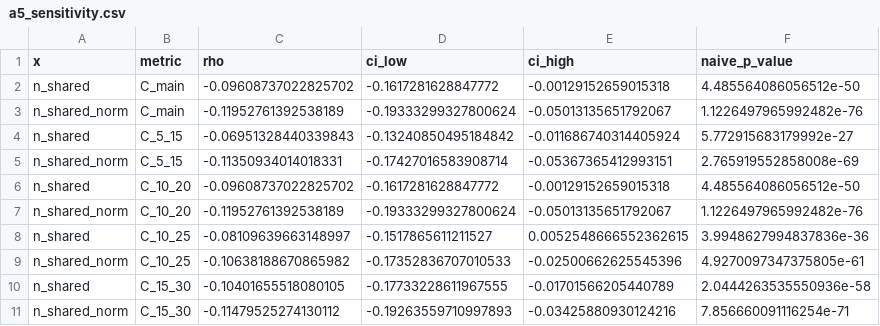
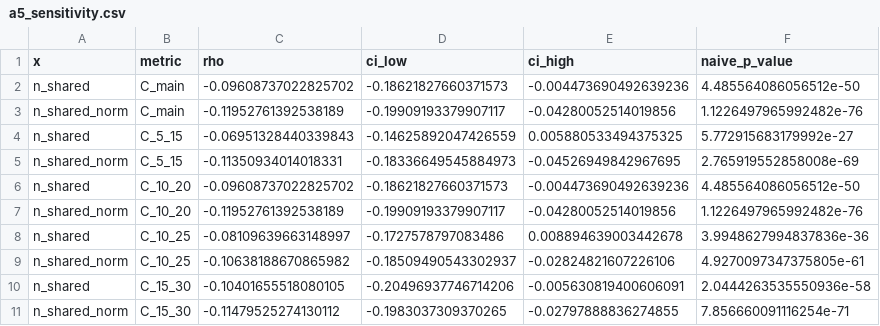
Before and after one commit to Hrithikkraj/food-pairing-CGAS-project, a CSV file: reports/tables/a5_sensitivity.csv, drawn as a sheet.

```diff
--- a/reports/tables/a5_sensitivity.csv
+++ b/reports/tables/a5_sensitivity.csv
@@ -1,11 +1,11 @@
 x,metric,rho,ci_low,ci_high,naive_p_value
-n_shared,C_main,-0.09608737022825702,-0.1617281628847772,-0.00129152659015318,4.485564086056512e-50
-n_shared_norm,C_main,-0.11952761392538189,-0.19333299327800624,-0.05013135651792067,1.1226497965992482e-76
-n_shared,C_5_15,-0.06951328440339843,-0.13240850495184842,-0.011686740314405924,5.772915683179992e-27
-n_shared_norm,C_5_15,-0.11350934014018331,-0.17427016583908714,-0.05367365412993151,2.765919552858008e-69
-n_shared,C_10_20,-0.09608737022825702,-0.1617281628847772,-0.00129152659015318,4.485564086056512e-50
-n_shared_norm,C_10_20,-0.11952761392538189,-0.19333299327800624,-0.05013135651792067,1.1226497965992482e-76
-n_shared,C_10_25,-0.08109639663148997,-0.1517865611211527,0.0052548666552362615,3.9948627994837836e-36
-n_shared_norm,C_10_25,-0.10638188670865982,-0.17352836707010533,-0.02500662625545396,4.9270097347375805e-61
-n_shared,C_15_30,-0.10401655518080105,-0.17733228611967555,-0.01701566205440789,2.0444263535550936e-58
-n_shared_norm,C_15_30,-0.11479525274130112,-0.19263559710997893,-0.03425880930124216,7.856660091116254e-71
+n_shared,C_main,-0.09608737022825702,-0.18621827660371573,-0.004473690492639236,4.485564086056512e-50
+n_shared_norm,C_main,-0.11952761392538189,-0.19909193379907117,-0.04280052514019856,1.1226497965992482e-76
+n_shared,C_5_15,-0.06951328440339843,-0.14625892047426559,0.005880533494375325,5.772915683179992e-27
+n_shared_norm,C_5_15,-0.11350934014018331,-0.18336649545884973,-0.04526949842967695,2.765919552858008e-69
+n_shared,C_10_20,-0.09608737022825702,-0.18621827660371573,-0.004473690492639236,4.485564086056512e-50
+n_shared_norm,C_10_20,-0.11952761392538189,-0.19909193379907117,-0.04280052514019856,1.1226497965992482e-76
+n_shared,C_10_25,-0.08109639663148997,-0.1727578797083486,0.008894639003442678,3.9948627994837836e-36
+n_shared_norm,C_10_25,-0.10638188670865982,-0.18509490543302937,-0.02824821607226106,4.9270097347375805e-61
+n_shared,C_15_30,-0.10401655518080105,-0.20496937746714206,-0.005630819400606091,2.0444263535550936e-58
+n_shared_norm,C_15_30,-0.11479525274130112,-0.1983037309370265,-0.02797888836274855,7.856660091116254e-71
```
Also changed, not shown: reports/tables/a3_permutation_all_global.csv, reports/tables/a3_permutation_all_within_category.csv, 26 other files.
